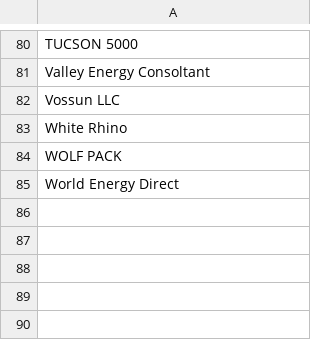
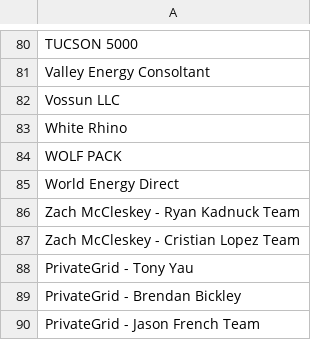
Before and after one commit to Shakezidin/OWE-project, a CSV file: owehub/scripts/dbSchemas/rawData/teams.csv, drawn as a sheet; only a part is shown, gaps mark what is left out; the diff names each change by its address in the sheet, - before the commit and + after, or states it on an @@ line.

Commit message:
config data load done

```diff
--- a/owehub/scripts/dbSchemas/rawData/teams.csv
+++ b/owehub/scripts/dbSchemas/rawData/teams.csv
+row 86: Zach McCleskey - Ryan Kadnuck Team
+row 87: Zach McCleskey - Cristian Lopez Team
+row 88: PrivateGrid - Tony Yau
+row 89: PrivateGrid - Brendan Bickley
+row 90: PrivateGrid - Jason French Team
```
Also changed, not shown: 8 other files.
